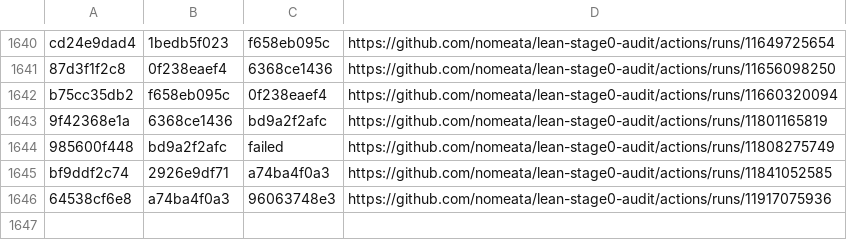
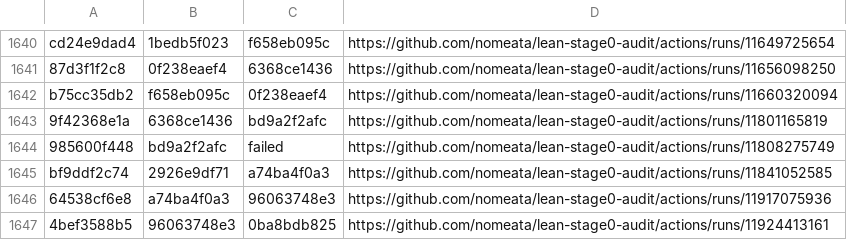
Before and after one commit to nomeata/lean-stage0-audit, a CSV file: builds.csv, drawn as a sheet; only a part is shown, gaps mark what is left out.

Commit message:
Github run of ./build.sh 4bef3588b5 96063748e3

```diff
--- a/builds.csv
+++ b/builds.csv
@@ -1646 +1646,2 @@ bf9ddf2c74,2926e9df71,a74ba4f0a3,https://github.com/nomeata/lean-stage0-audit/ac
 64538cf6e8,a74ba4f0a3,96063748e3,https://github.com/nomeata/lean-stage0-audit/actions/runs/11917075936
+4bef3588b5,96063748e3,0ba8bdb825,https://github.com/nomeata/lean-stage0-audit/actions/runs/11924413161
```
Also changed, not shown: 1 other file.
